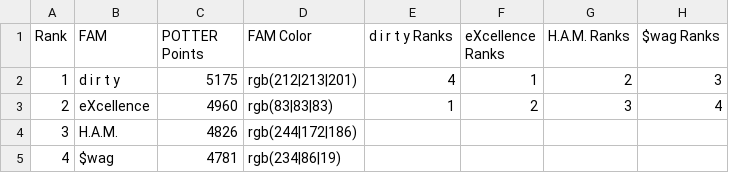
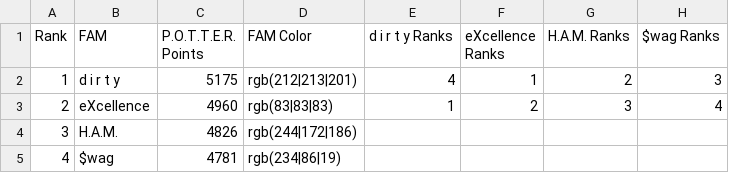
Before and after one commit to FroehnerG/POTTERPoints, a CSV file: POTTERRanking.csv, drawn as a sheet.

```diff
--- a/POTTERRanking.csv
+++ b/POTTERRanking.csv
@@ -1,2 +1,2 @@
-Rank,FAM,POTTER Points,FAM Color,d i r t y Ranks,eXcellence Ranks,H.A.M. Ranks,$wag Ranks
+Rank,FAM,P.O.T.T.E.R. Points,FAM Color,d i r t y Ranks,eXcellence Ranks,H.A.M. Ranks,$wag Ranks
 1,d i r t y,5175,rgb(212|213|201),4,1,2,3
```
Also changed, not shown: 1 other file.
